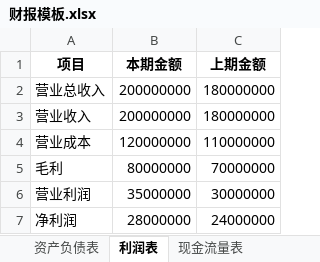
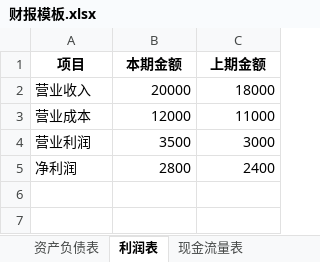
Before and after one commit to qjh373328498-boop/L.x-code, an Excel workbook: 软件/一键财报分析/财报模板.xlsx, sheet 利润表, drawn as a sheet; values as stored, in another font and other column widths than the file's, no borders; removed rows and columns are numbered as before the commit, all else as after; the diff names each change by its address in the sheet, - before the commit and + after, or states it on an @@ line.

```diff
--- a/软件/一键财报分析/财报模板.xlsx (sheet 利润表)
+++ b/软件/一键财报分析/财报模板.xlsx (sheet 利润表)
-row 2: 营业总收入 | 200000000 | 180000000
-B2 (本期金额): 200000000
+B2 (本期金额): 20000
-C2 (上期金额): 180000000
+C2 (上期金额): 18000
-B3 (本期金额): 120000000
+B3 (本期金额): 12000
-C3 (上期金额): 110000000
+C3 (上期金额): 11000
-row 5: 毛利 | 80000000 | 70000000
-B4 (本期金额): 35000000
+B4 (本期金额): 3500
-C4 (上期金额): 30000000
+C4 (上期金额): 3000
-B5 (本期金额): 28000000
+B5 (本期金额): 2800
-C5 (上期金额): 24000000
+C5 (上期金额): 2400
```
Also changed, not shown: sheet 资产负债表, sheet 现金流量表, 4 other files.
